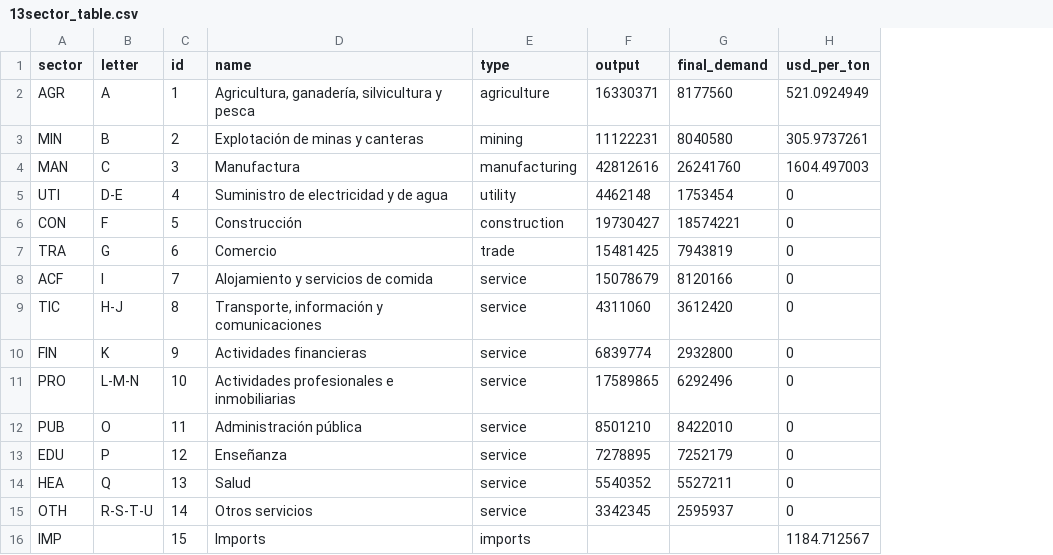
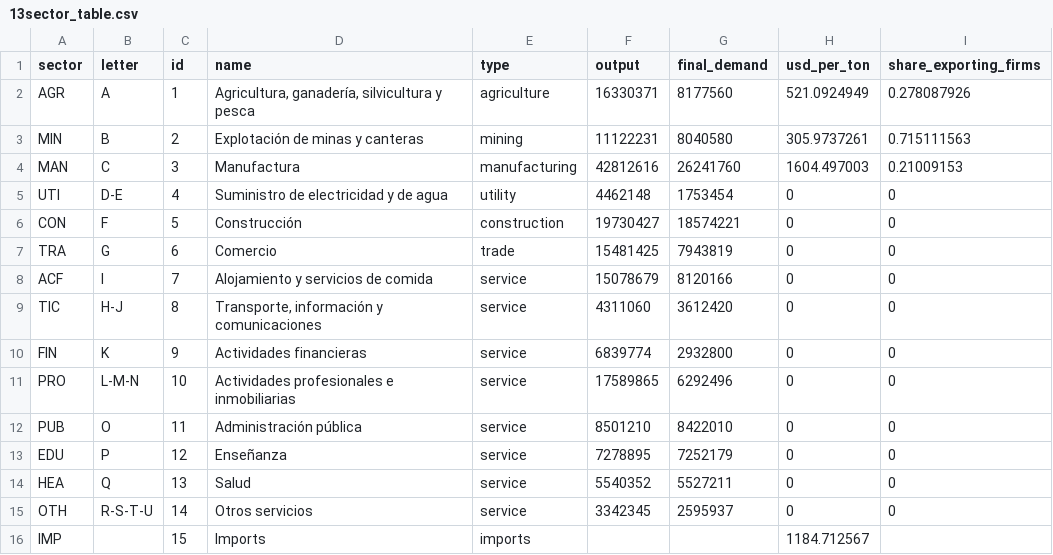
Before and after one commit to ccolon/disrupt-sc, a CSV file: input/Ecuador/Supply/13sector_table.csv, drawn as a sheet; the diff names each change by its address in the sheet, - before the commit and + after, or states it on an @@ line.

```diff
--- a/input/Ecuador/Supply/13sector_table.csv
+++ b/input/Ecuador/Supply/13sector_table.csv
+column I (share_exporting_firms), rows 2-15: 0.278087926 | 0.715111563 | 0.21009153 | 0 | 0 | 0 | 0 | 0 | 0 | 0 | 0 | 0 | 0 | 0
```
Also changed, not shown: input/Ecuador/Transport/transport_modes.csv, 19 other files.
